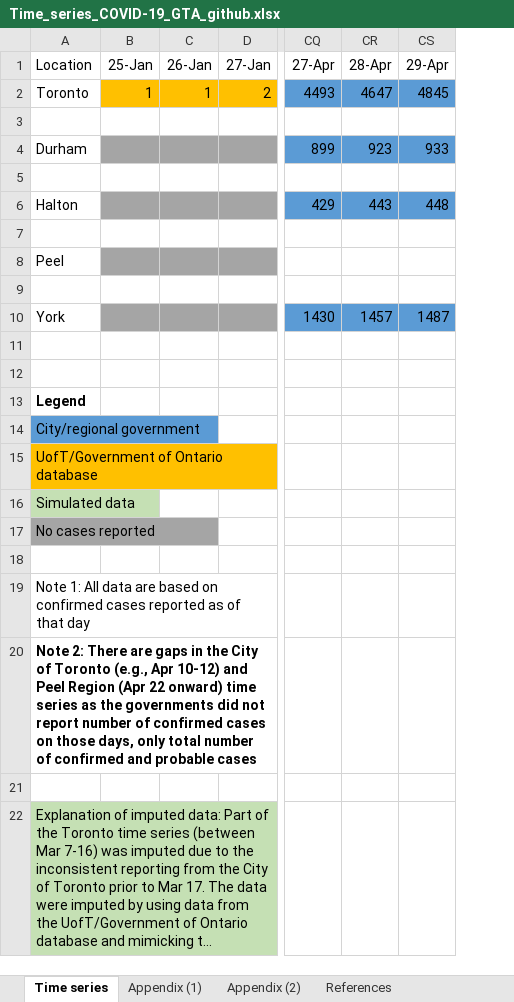
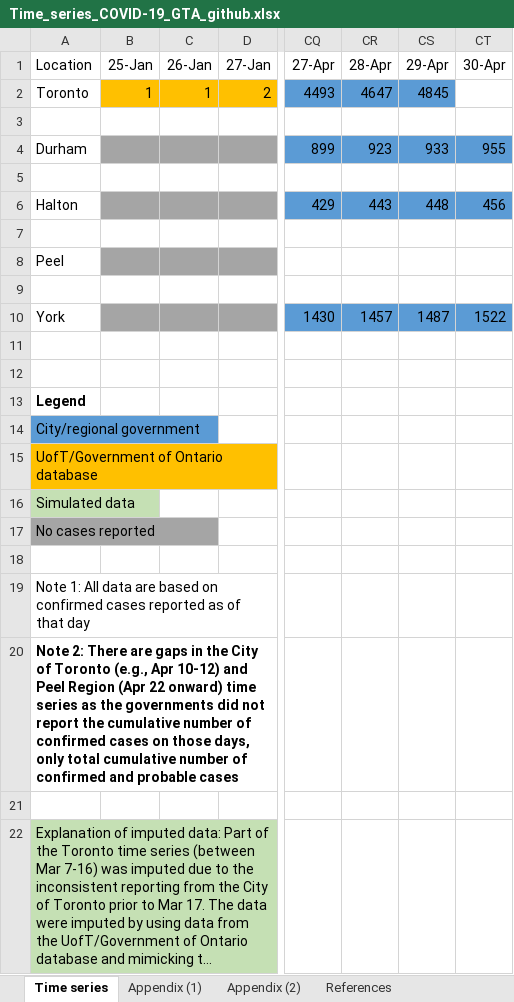
Before and after one commit to mishra-lab/covid-GTA-surge-planning, an Excel workbook: data/Time_series_COVID-19_GTA_github.xlsx, sheet Time series, drawn as a sheet; only a part is shown, gaps mark what is left out; long unchanged cells end in …; values as stored, in another font and other column widths than the file's, no borders; charts and pictures not drawn; the diff names each change by its address in the sheet, - before the commit and + after, or states it on an @@ line.

Commit message:
Updated time series Apr 30

```diff
--- a/data/Time_series_COVID-19_GTA_github.xlsx (sheet Time series)
+++ b/data/Time_series_COVID-19_GTA_github.xlsx (sheet Time series)
+column CT (30-Apr), rows 4-10: 955 |  | 456 |  |  |  | 1522
-A20 (Location): …not report number of confirmed cases on those days, only total number of…
+A20 (Location): …not report the cumulative number of confirmed cases on those days, only total cumulative number of…
```
